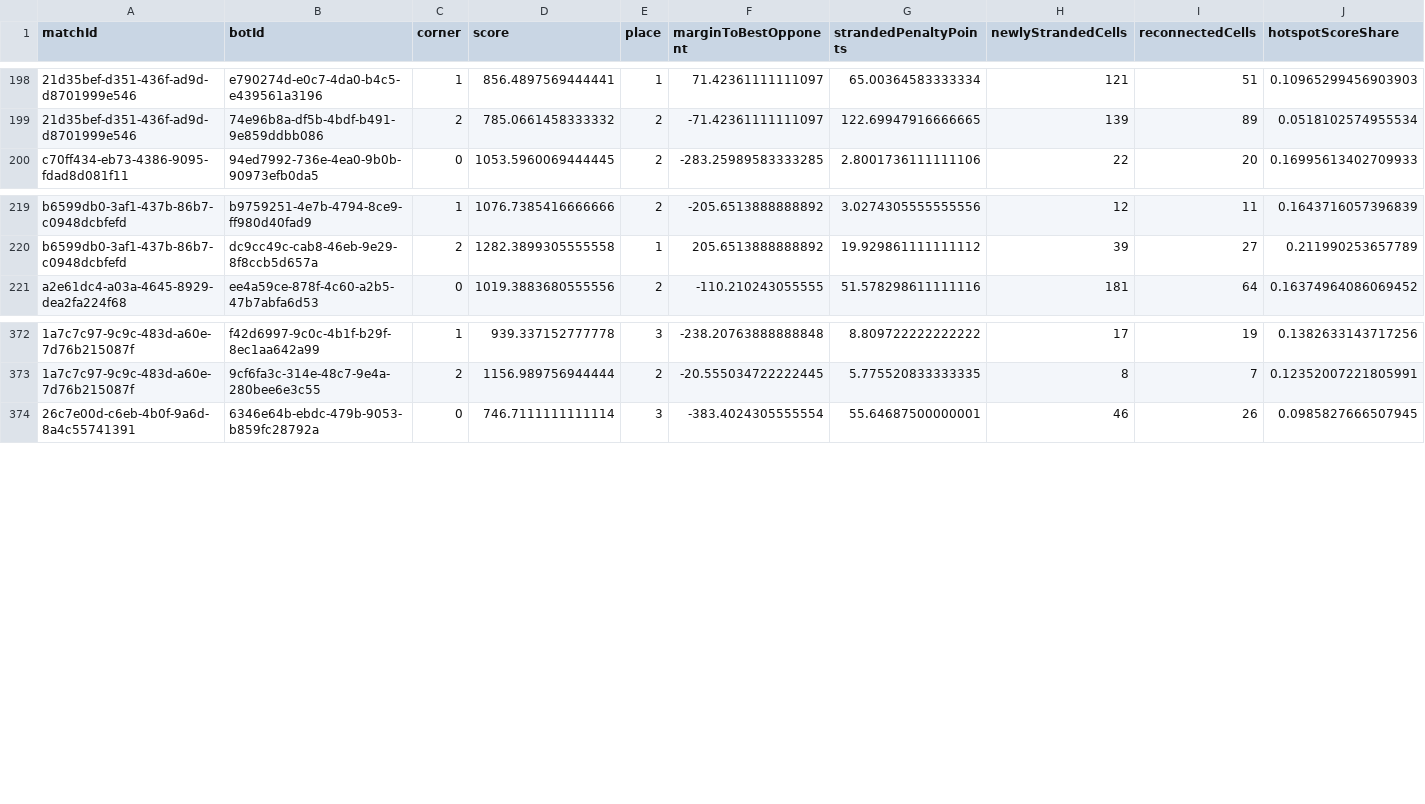
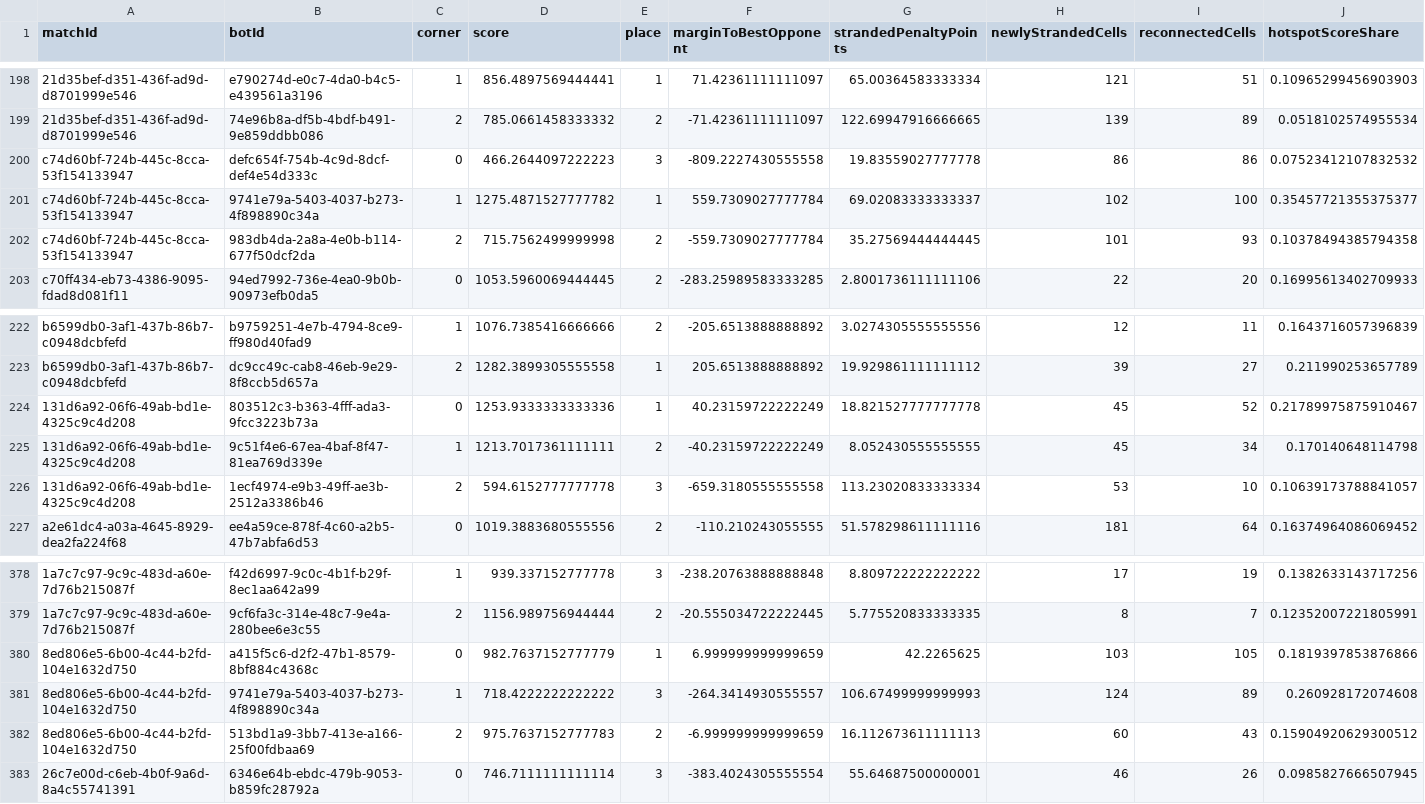
Before and after one commit to webisdead/triangle-arena-knowledge, a CSV file: data/metrics/appearances.csv, drawn as a sheet; only a part is shown, gaps mark what is left out; rows hold the shown columns only; the diff names each change by its address in the sheet, - before the commit and + after, or states it on an @@ line.

```diff
--- a/data/metrics/appearances.csv
+++ b/data/metrics/appearances.csv
+row 200: c74d60bf-724b-445c-8cca-53f154133947 | defc654f-754b-4c9d-8dcf-def4e54d333c | 0 | 466.2644097222223 | 3 | -809.2227430555558 | 19.83559027777778 | 86 | 86 | 0.07523412107832532
+row 201: c74d60bf-724b-445c-8cca-53f154133947 | 9741e79a-5403-4037-b273-4f898890c34a | 1 | 1275.4871527777782 | 1 | 559.7309027777784 | 69.02083333333337 | 102 | 100 | 0.35457721355375377
+row 202: c74d60bf-724b-445c-8cca-53f154133947 | 983db4da-2a8a-4e0b-b114-677f50dcf2da | 2 | 715.7562499999998 | 2 | -559.7309027777784 | 35.27569444444445 | 101 | 93 | 0.10378494385794358
+row 224: 131d6a92-06f6-49ab-bd1e-4325c9c4d208 | 803512c3-b363-4fff-ada3-9fcc3223b73a | 0 | 1253.9333333333336 | 1 | 40.23159722222249 | 18.821527777777778 | 45 | 52 | 0.21789975875910467
+row 225: 131d6a92-06f6-49ab-bd1e-4325c9c4d208 | 9c51f4e6-67ea-4baf-8f47-81ea769d339e | 1 | 1213.7017361111111 | 2 | -40.23159722222249 | 8.052430555555555 | 45 | 34 | 0.170140648114798
+row 226: 131d6a92-06f6-49ab-bd1e-4325c9c4d208 | 1ecf4974-e9b3-49ff-ae3b-2512a3386b46 | 2 | 594.6152777777778 | 3 | -659.3180555555558 | 113.23020833333334 | 53 | 10 | 0.10639173788841057
+row 380: 8ed806e5-6b00-4c44-b2fd-104e1632d750 | a415f5c6-d2f2-47b1-8579-8bf884c4368c | 0 | 982.7637152777779 | 1 | 6.999999999999659 | 42.2265625 | 103 | 105 | 0.1819397853876866
+row 381: 8ed806e5-6b00-4c44-b2fd-104e1632d750 | 9741e79a-5403-4037-b273-4f898890c34a | 1 | 718.4222222222222 | 3 | -264.3414930555557 | 106.67499999999993 | 124 | 89 | 0.260928172074608
+row 382: 8ed806e5-6b00-4c44-b2fd-104e1632d750 | 513bd1a9-3bb7-413e-a166-25f00fdbaa69 | 2 | 975.7637152777783 | 2 | -6.999999999999659 | 16.112673611111113 | 60 | 43 | 0.15904920629300512
```
Also changed, not shown: 16 other files.
